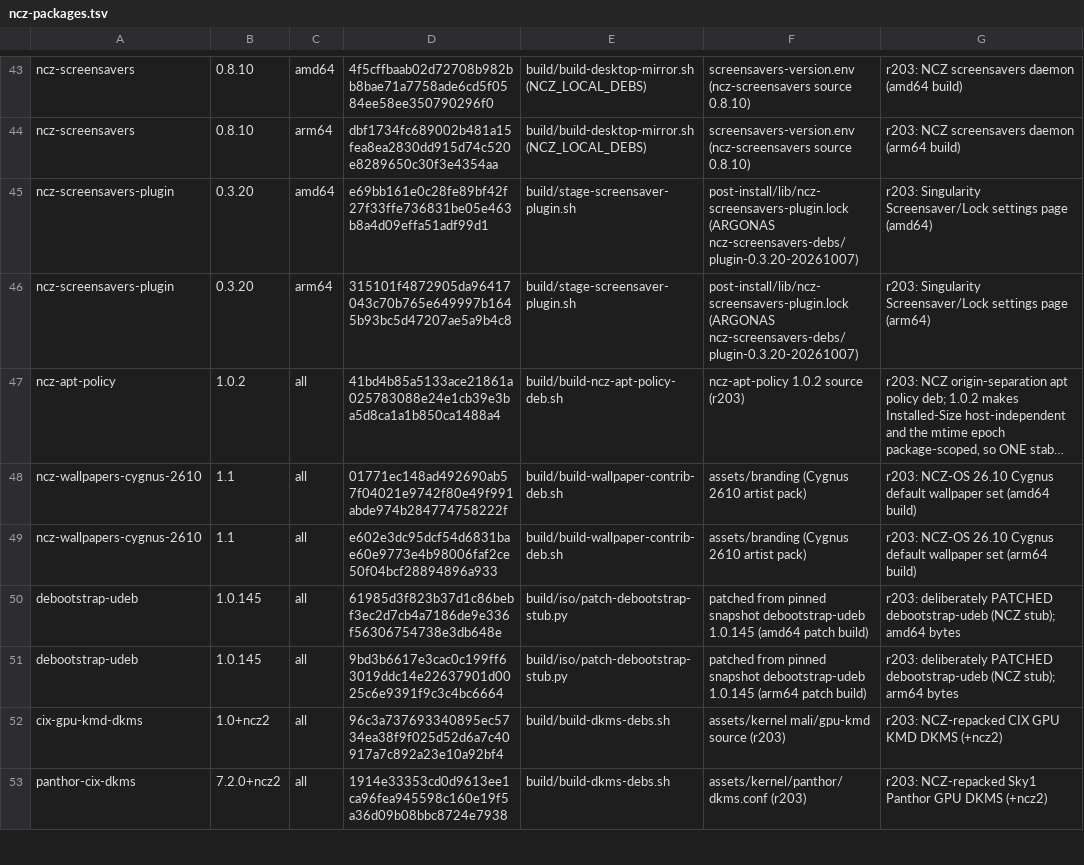
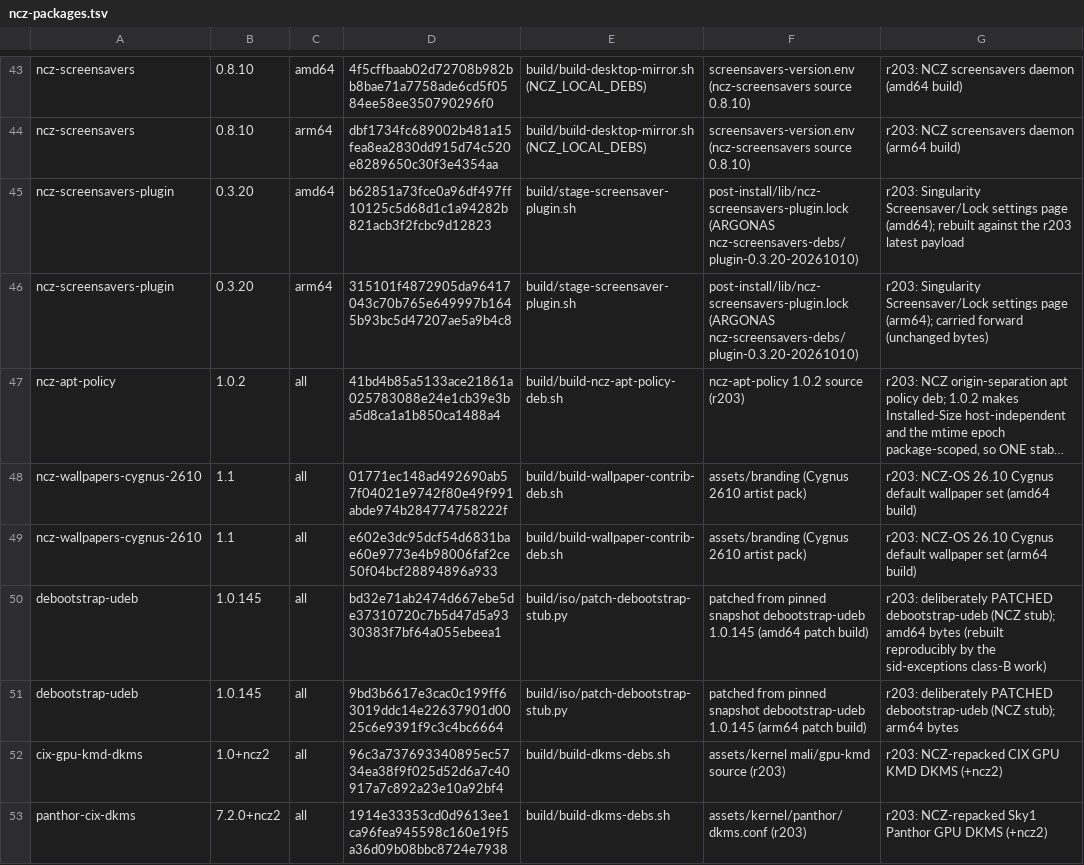
Before and after one commit to ncz-os/cix-installer, a TSV file: manifests/ncz-packages.tsv, drawn as a sheet; only a part is shown, gaps mark what is left out; long unchanged cells end in …; the diff names each change by its address in the sheet, - before the commit and + after, or states it on an @@ line.

Commit message:
manifests: review the screensaver-plugin + debootstrap-udeb rows for r203
* ncz-screensavers-plugin amd64: new sha256 b62851a7 (the plugin was rebuilt
  against the r203 latest payload; the old e69bb161 row predates that).
* ncz-screensavers-plugin arm64: unchanged bytes, ARGONAS dir now
  plugin-0.3.20-20261010 (the two arches share one dir).
* debootstrap-udeb (amd64 patch build): the reproducible class-B rebuild
  produces bd32e71a, not 61985d3f.
* determinism.pin regenerated for the changed ncz-packages digest.

```diff
--- a/manifests/ncz-packages.tsv
+++ b/manifests/ncz-packages.tsv
-D45: e69bb161e0c28fe89bf42f27f33ffe736831be05e463b8a4d09effa51adf99d1
+D45: b62851a73fce0a96df497ff10125c5d68d1c1a94282b821acb3f2fcbc9d12823
-F45:F46: post-install/lib/ncz-screensavers-plugin.lock (ARGONAS ncz-screensavers-debs/plugin-0.3.20-20261007)
+F45:F46: post-install/lib/ncz-screensavers-plugin.lock (ARGONAS ncz-screensavers-debs/plugin-0.3.20-20261010)
-G45: …settings page (amd64)
+G45: …settings page (amd64); rebuilt against the r203 latest payload
-G46: …settings page (arm64)
+G46: …settings page (arm64); carried forward (unchanged bytes)
-D50: 61985d3f823b37d1c86bebf3ec2d7cb4a7186de9e336f56306754738e3db648e
+D50: bd32e71ab2474d667ebe5de37310720c7b5d47d5a9330383f7bf64a055ebeea1
-G50: …amd64 bytes
+G50: …amd64 bytes (rebuilt reproducibly by the sid-exceptions class-B work)
```
Also changed, not shown: 1 other file.
